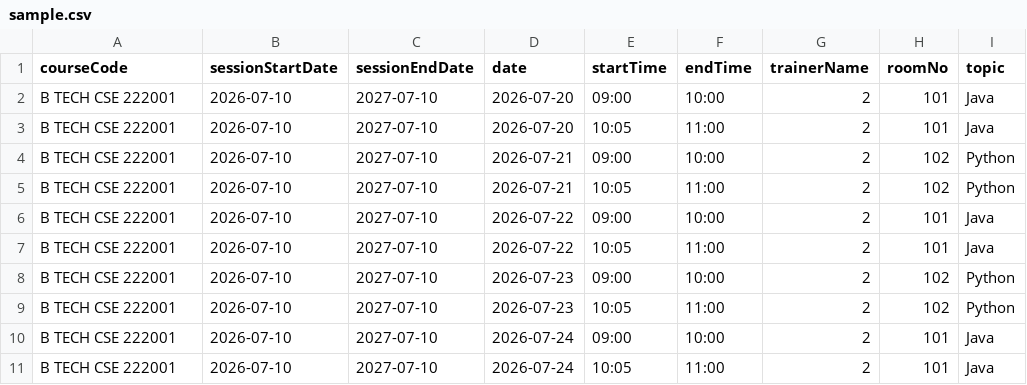
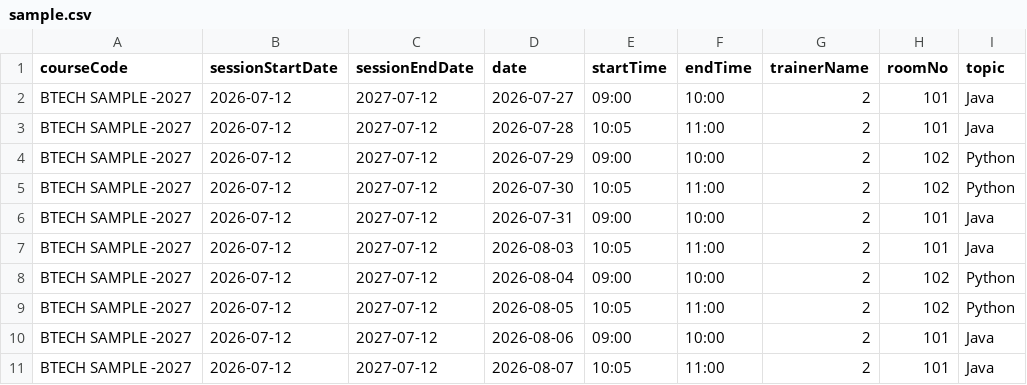
Before and after one commit to zeeshanarif3/TPC-Portal---Frontend, a CSV file: frontend/src/components/admin/schedules/pages/sample.csv, drawn as a sheet.

Commit message:
all updated ui , backend , frontend of admin and trainer

```diff
--- a/frontend/src/components/admin/schedules/pages/sample.csv
+++ b/frontend/src/components/admin/schedules/pages/sample.csv
@@ -1,11 +1,11 @@
 courseCode,sessionStartDate,sessionEndDate,date,startTime,endTime,trainerName,roomNo,topic
-B TECH CSE 222001,2026-07-10,2027-07-10,2026-07-20,09:00,10:00,2,101,Java
-B TECH CSE 222001,2026-07-10,2027-07-10,2026-07-20,10:05,11:00,2,101,Java
-B TECH CSE 222001,2026-07-10,2027-07-10,2026-07-21,09:00,10:00,2,102,Python
-B TECH CSE 222001,2026-07-10,2027-07-10,2026-07-21,10:05,11:00,2,102,Python
-B TECH CSE 222001,2026-07-10,2027-07-10,2026-07-22,09:00,10:00,2,101,Java
-B TECH CSE 222001,2026-07-10,2027-07-10,2026-07-22,10:05,11:00,2,101,Java
-B TECH CSE 222001,2026-07-10,2027-07-10,2026-07-23,09:00,10:00,2,102,Python
-B TECH CSE 222001,2026-07-10,2027-07-10,2026-07-23,10:05,11:00,2,102,Python
-B TECH CSE 222001,2026-07-10,2027-07-10,2026-07-24,09:00,10:00,2,101,Java
-B TECH CSE 222001,2026-07-10,2027-07-10,2026-07-24,10:05,11:00,2,101,Java
+BTECH SAMPLE -2027,2026-07-12,2027-07-12,2026-07-27,09:00,10:00,2,101,Java
+BTECH SAMPLE -2027,2026-07-12,2027-07-12,2026-07-28,10:05,11:00,2,101,Java
+BTECH SAMPLE -2027,2026-07-12,2027-07-12,2026-07-29,09:00,10:00,2,102,Python
+BTECH SAMPLE -2027,2026-07-12,2027-07-12,2026-07-30,10:05,11:00,2,102,Python
+BTECH SAMPLE -2027,2026-07-12,2027-07-12,2026-07-31,09:00,10:00,2,101,Java
+BTECH SAMPLE -2027,2026-07-12,2027-07-12,2026-08-03,10:05,11:00,2,101,Java
+BTECH SAMPLE -2027,2026-07-12,2027-07-12,2026-08-04,09:00,10:00,2,102,Python
+BTECH SAMPLE -2027,2026-07-12,2027-07-12,2026-08-05,10:05,11:00,2,102,Python
+BTECH SAMPLE -2027,2026-07-12,2027-07-12,2026-08-06,09:00,10:00,2,101,Java
+BTECH SAMPLE -2027,2026-07-12,2027-07-12,2026-08-07,10:05,11:00,2,101,Java
```
Also changed, not shown: 12 other files.
